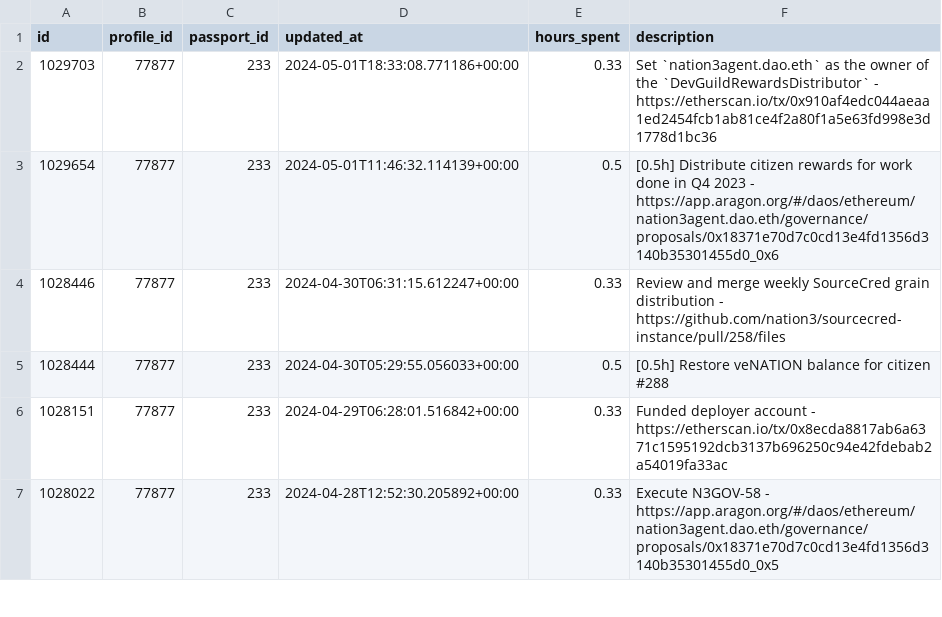
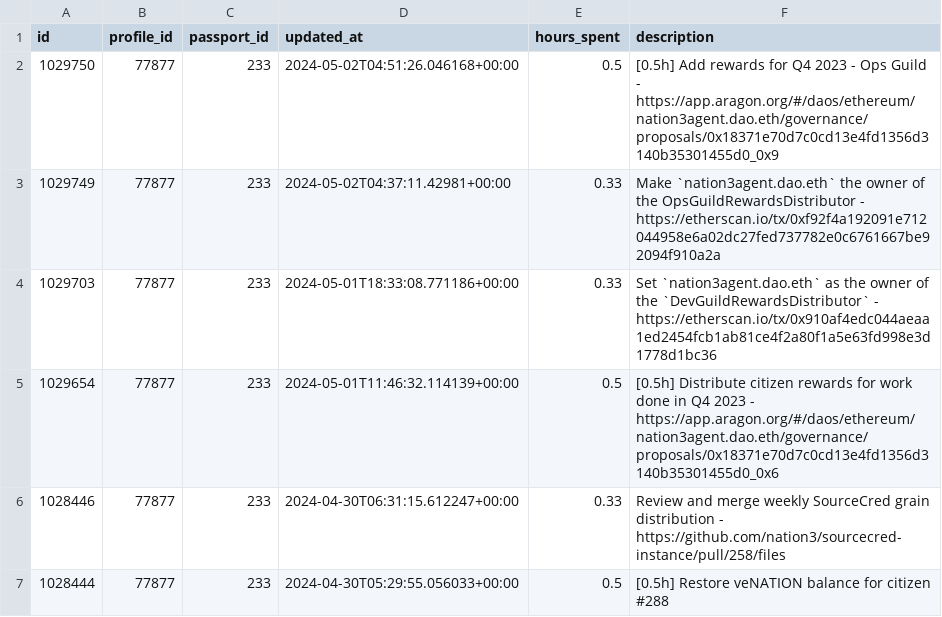
Before and after one commit to nation3/citizen-rewards, a CSV file: ops-guild/contributions/coordinape-contributions.csv, drawn as a sheet; only a part is shown; the shorter side is filled out with more unchanged rows; the diff names each change by its address in the sheet, - before the commit and + after, or states it on an @@ line.

Commit message:
⚙️ ops guild - fetch coordinape contributions

```diff
--- a/ops-guild/contributions/coordinape-contributions.csv
+++ b/ops-guild/contributions/coordinape-contributions.csv
+row 2: 1029750 | 77877 | 233 | 2024-05-02T04:51:26.046168+00:00 | 0.5 | [0.5h] Add rewards for Q4 2023 - Ops Guild - https://app.aragon.org/#/daos/ethereum/nation3agent.dao.eth/governance/proposals/0x18371e70d7c0cd13e4fd1356d3140b35301455d0_0x9
+row 3: 1029749 | 77877 | 233 | 2024-05-02T04:37:11.42981+00:00 | 0.33 | Make `nation3agent.dao.eth` the owner of the OpsGuildRewardsDistributor - https://etherscan.io/tx/0xf92f4a192091e712044958e6a02dc27fed737782e0c6761667be92094f910a2a
```
